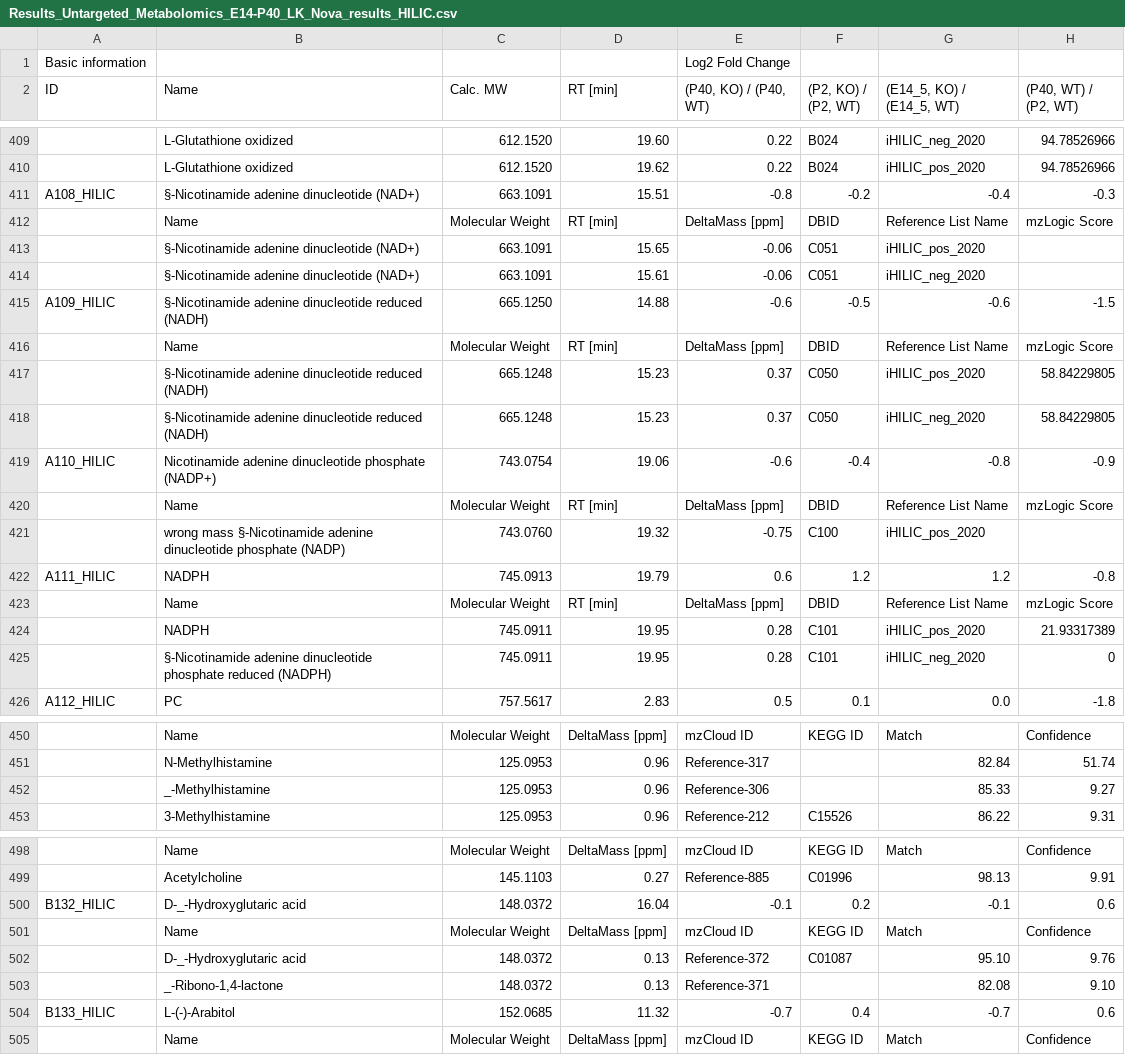
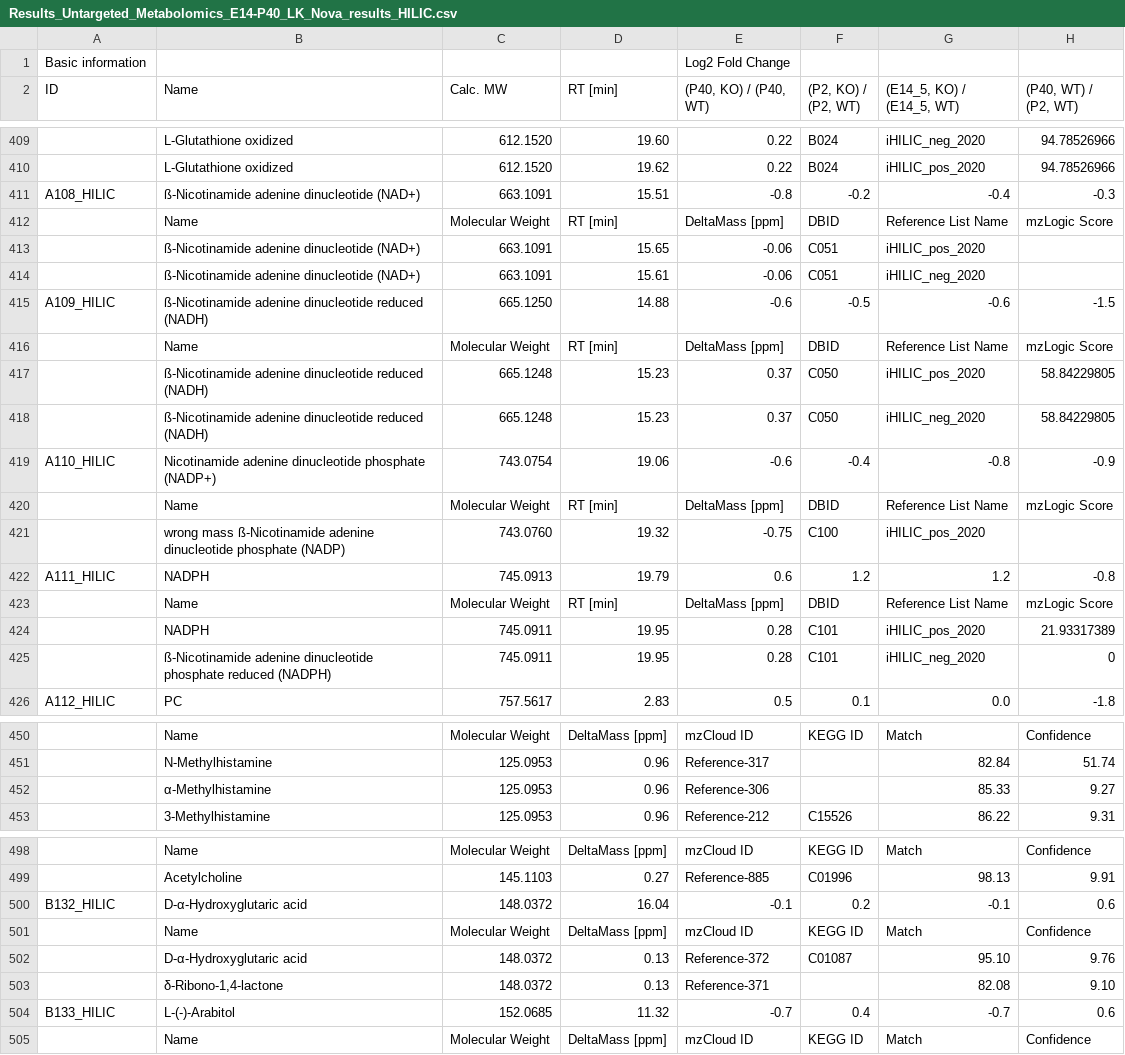
Before and after one commit to menchelab/novarinocollab, a CSV file: raw/Results_Untargeted_Metabolomics_E14-P40_LK_Nova_results_HILIC.csv, drawn as a sheet; only a part is shown, gaps mark what is left out; the diff covers the shown part only; the diff names each change by its address in the sheet, - before the commit and + after, or states it on an @@ line.

```diff
--- a/raw/Results_Untargeted_Metabolomics_E14-P40_LK_Nova_results_HILIC.csv
+++ b/raw/Results_Untargeted_Metabolomics_E14-P40_LK_Nova_results_HILIC.csv
-B411 (Name): §-Nicotinamide adenine dinucleotide (NAD+)
+B411 (Name): ß-Nicotinamide adenine dinucleotide (NAD+)
-B413:B414 (Name): §-Nicotinamide adenine dinucleotide (NAD+)
+B413:B414 (Name): ß-Nicotinamide adenine dinucleotide (NAD+)
-B415 (Name): §-Nicotinamide adenine dinucleotide…
+B415 (Name): ß-Nicotinamide adenine dinucleotide…
-B417:B418 (Name): §-Nicotinamide adenine dinucleotide…
+B417:B418 (Name): ß-Nicotinamide adenine dinucleotide…
-B421 (Name): wrong mass §-Nicotinamide adenine dinucleotide…
+B421 (Name): wrong mass ß-Nicotinamide adenine dinucleotide…
-B425 (Name): §-Nicotinamide adenine dinucleotide…
+B425 (Name): ß-Nicotinamide adenine dinucleotide…
-B452 (Name): _-Methylhistamine
+B452 (Name): α-Methylhistamine
-B500 (Name): D-_-Hydroxyglutaric acid
+B500 (Name): D-α-Hydroxyglutaric acid
-B502 (Name): D-_-Hydroxyglutaric acid
+B502 (Name): D-α-Hydroxyglutaric acid
-B503 (Name): _-Ribono-1,4-lactone
+B503 (Name): δ-Ribono-1,4-lactone
```
Also changed, not shown: 24 edited cells elsewhere in this file, raw/Results_Untargeted_Metabolomics_E14-P40_LK_Nova_results_RP.csv.
